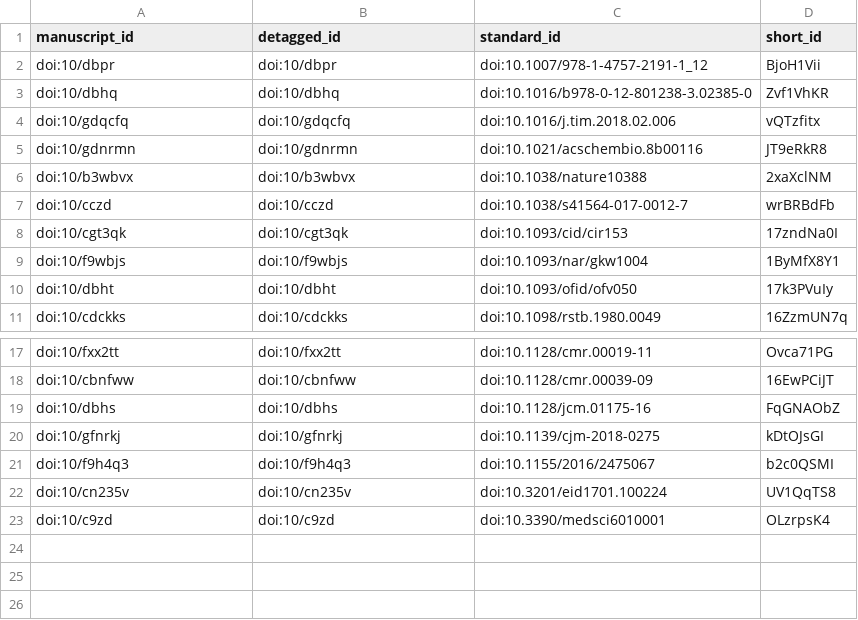
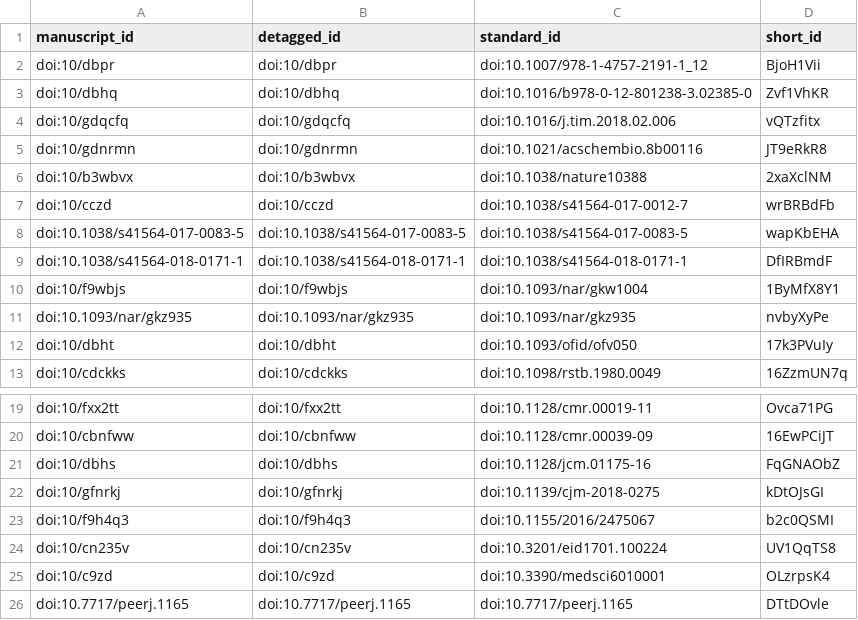
Before and after one commit to jackiepurdue/paper-2019-amr-uba, a TSV file: citations.tsv, drawn as a sheet; only a part is shown, gaps mark what is left out; removed rows and columns are numbered as before the commit, all else as after; the diff names each change by its address in the sheet, - before the commit and + after, or states it on an @@ line.

Commit message:
Fix intro citations
This build is based on
https://github.com/jackiepurdue/paper-2019-amr-uba/commit/e7fdcaffb1236677f80672e538c658fc04e64be0.

This commit was created by the following Travis CI build and job:
https://travis-ci.com/jackiepurdue/paper-2019-amr-uba/builds/135552893
https://travis-ci.com/jackiepurdue/paper-2019-amr-uba/jobs/254268600

[ci skip]

The full commit message that triggered this build is copied below:

Fix intro citations

```diff
--- a/citations.tsv
+++ b/citations.tsv
-row 8: doi:10/cgt3qk | doi:10/cgt3qk | doi:10.1093/cid/cir153 | 17zndNa0I
+row 8: doi:10.1038/s41564-017-0083-5 | doi:10.1038/s41564-017-0083-5 | doi:10.1038/s41564-017-0083-5 | wapKbEHA
+row 9: doi:10.1038/s41564-018-0171-1 | doi:10.1038/s41564-018-0171-1 | doi:10.1038/s41564-018-0171-1 | DfIRBmdF
+row 11: doi:10.1093/nar/gkz935 | doi:10.1093/nar/gkz935 | doi:10.1093/nar/gkz935 | nvbyXyPe
+row 26: doi:10.7717/peerj.1165 | doi:10.7717/peerj.1165 | doi:10.7717/peerj.1165 | DTtDOvle
```
Also changed, not shown: 5 other files.
